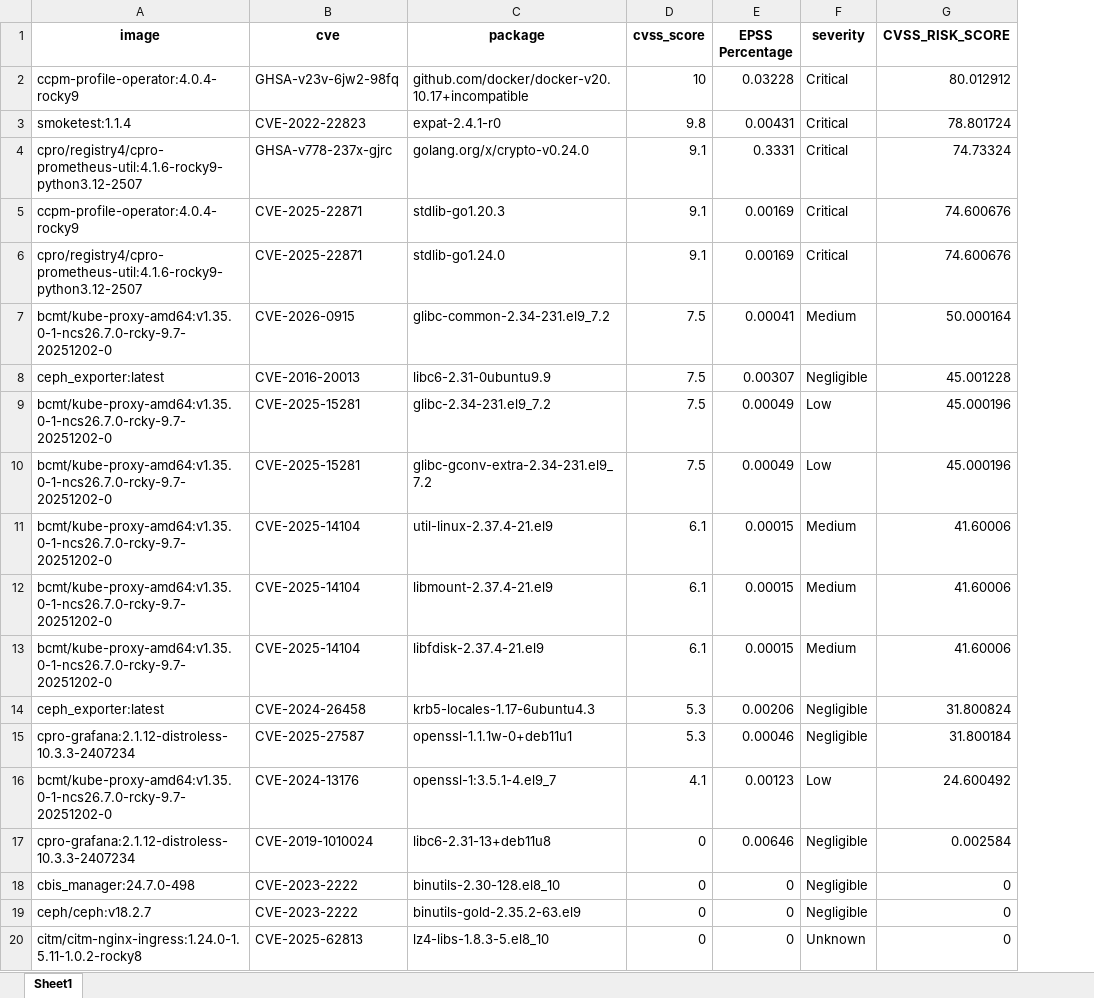
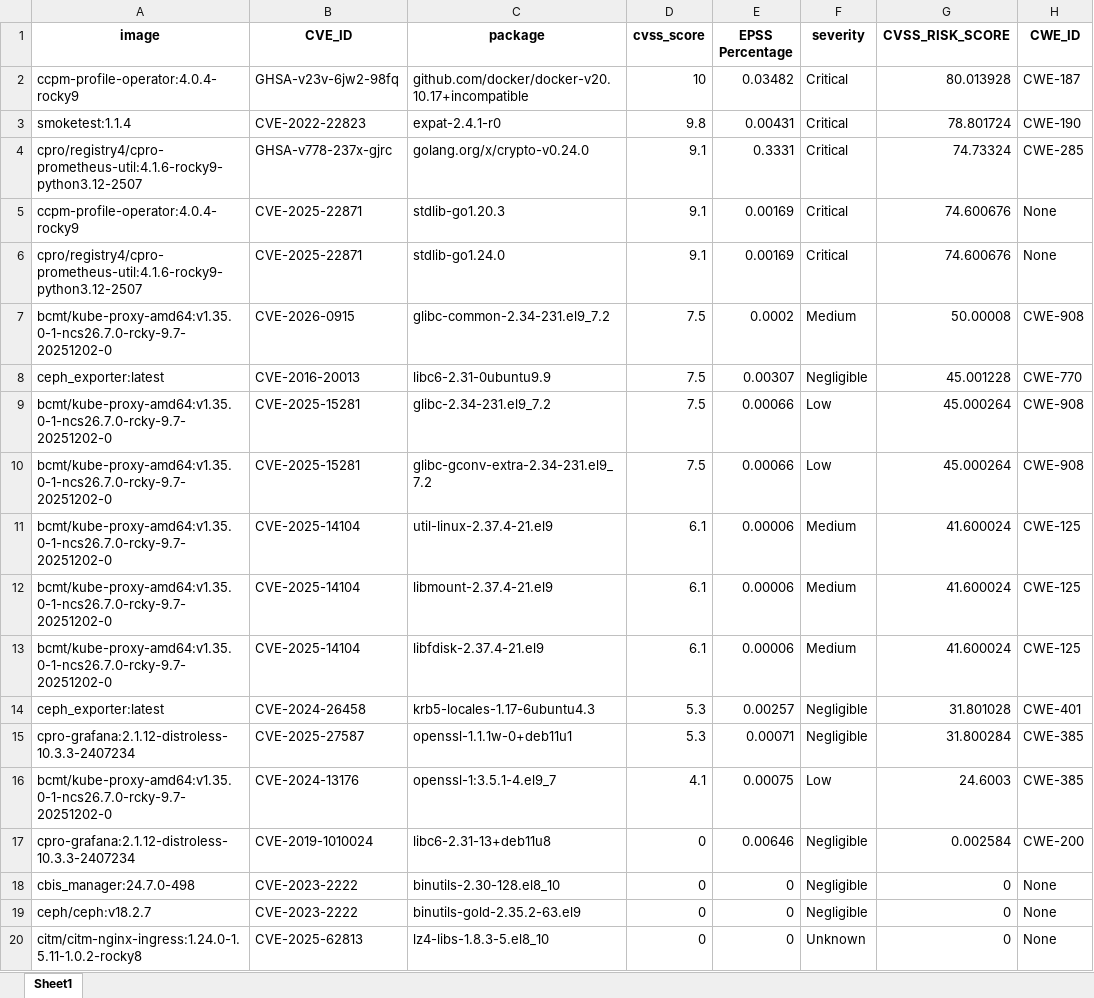
Before and after one commit to souvikdas2613/CVE_CRITICALITY_AND_RISK_SCORE, an Excel workbook: llm_prioritized_vulnerabilities.xlsx, sheet Sheet1, drawn as a sheet; only a part is shown; values as stored, in another font and other column widths than the file's, no borders; the diff names each change by its address in the sheet, - before the commit and + after, or states it on an @@ line.

Commit message:
Add files via upload

```diff
--- a/llm_prioritized_vulnerabilities.xlsx (sheet Sheet1)
+++ b/llm_prioritized_vulnerabilities.xlsx (sheet Sheet1)
+column H (CWE_ID), rows 2-20: CWE-187 | CWE-190 | CWE-285 | None | None | CWE-908 | CWE-770 | CWE-908 | CWE-908 | CWE-125 | CWE-125 | CWE-125 | CWE-401 | CWE-385 | CWE-385 | CWE-200 | None | None | None
-B1: cve
+B1: CVE_ID
-E2 (EPSS Percentage): 0.03228
+E2 (EPSS Percentage): 0.03482
-G2 (CVSS_RISK_SCORE): 80.012912
+G2 (CVSS_RISK_SCORE): 80.013928
-E7 (EPSS Percentage): 0.00041
+E7 (EPSS Percentage): 0.0002
-G7 (CVSS_RISK_SCORE): 50.000164
+G7 (CVSS_RISK_SCORE): 50.00008
-E9:E10 (EPSS Percentage): 0.00049
+E9:E10 (EPSS Percentage): 0.00066
-G9:G10 (CVSS_RISK_SCORE): 45.000196
+G9:G10 (CVSS_RISK_SCORE): 45.000264
-E11:E13 (EPSS Percentage): 0.00015
+E11:E13 (EPSS Percentage): 0.00006
-G11:G13 (CVSS_RISK_SCORE): 41.60006
+G11:G13 (CVSS_RISK_SCORE): 41.600024
-E14 (EPSS Percentage): 0.00206
+E14 (EPSS Percentage): 0.00257
-G14 (CVSS_RISK_SCORE): 31.800824
+G14 (CVSS_RISK_SCORE): 31.801028
-E15 (EPSS Percentage): 0.00046
+E15 (EPSS Percentage): 0.00071
-G15 (CVSS_RISK_SCORE): 31.800184
+G15 (CVSS_RISK_SCORE): 31.800284
-E16 (EPSS Percentage): 0.00123
+E16 (EPSS Percentage): 0.00075
-G16 (CVSS_RISK_SCORE): 24.600492
+G16 (CVSS_RISK_SCORE): 24.6003
```
